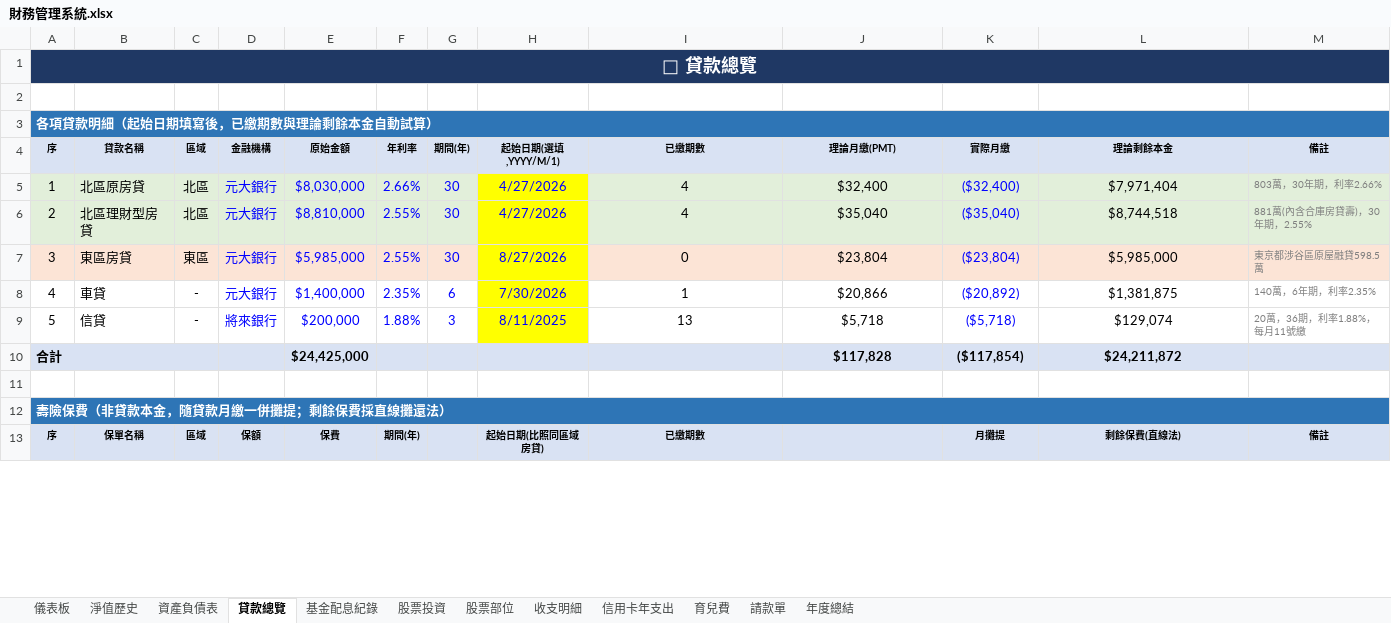
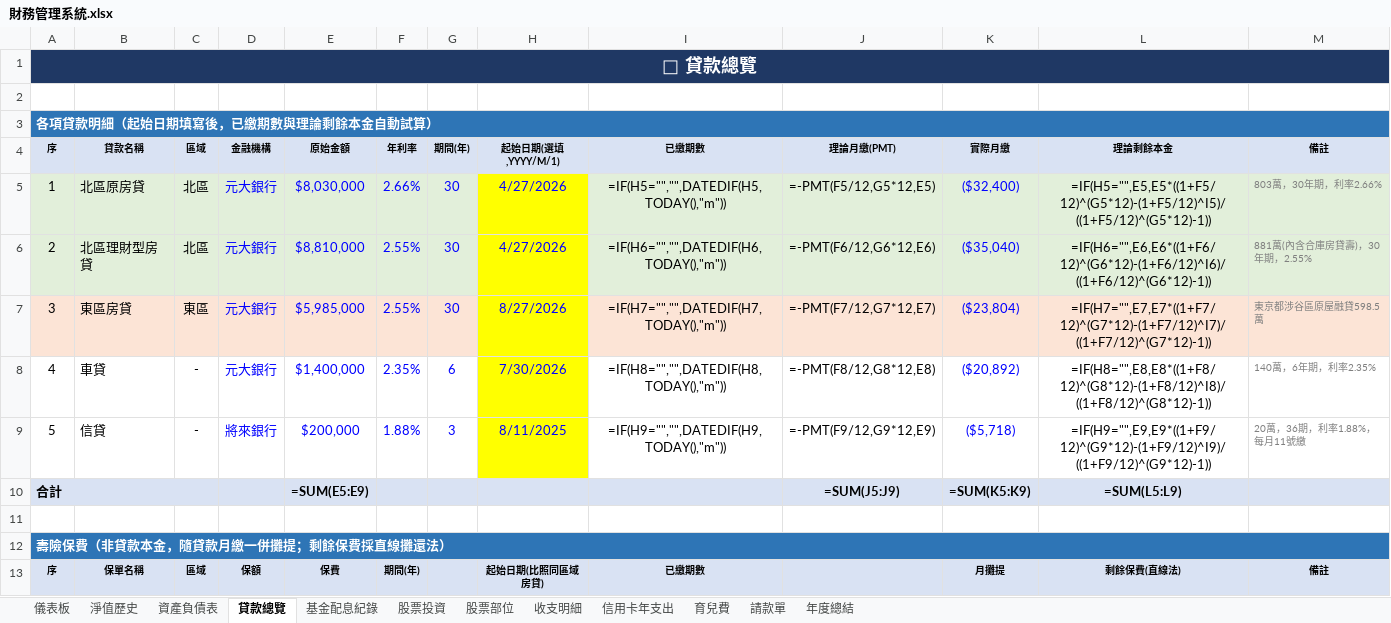
Before and after one commit to eminemollie/finance, an Excel workbook: 財務管理系統.xlsx, sheet 貸款總覽, drawn as a sheet; only a part is shown; values as stored, in another font and other column widths than the file's, no borders; formulas without a stored value are shown as written; removed rows and columns are numbered as before the commit, all else as after; the diff covers the shown part only; the diff names each change by its address in the sheet, - before the commit and + after, or states it on an @@ line.

```diff
--- a/財務管理系統.xlsx (sheet 貸款總覽)
+++ b/財務管理系統.xlsx (sheet 貸款總覽)
-I5 (已繳期數): 4
+I5 (已繳期數): =IF(H5="","",DATEDIF(H5,TODAY(),"m"))
-J5 (理論月繳(PMT)): $32,400
+J5 (理論月繳(PMT)): =-PMT(F5/12,G5*12,E5)
-L5 (理論剩餘本金): $7,971,404
+L5 (理論剩餘本金): =IF(H5="",E5,E5*((1+F5/12)^(G5*12)-(1+F5/12)^I5)/((1+F5/12)^(G5*12)-1))
-I6 (已繳期數): 4
+I6 (已繳期數): =IF(H6="","",DATEDIF(H6,TODAY(),"m"))
-J6 (理論月繳(PMT)): $35,040
+J6 (理論月繳(PMT)): =-PMT(F6/12,G6*12,E6)
-L6 (理論剩餘本金): $8,744,518
+L6 (理論剩餘本金): =IF(H6="",E6,E6*((1+F6/12)^(G6*12)-(1+F6/12)^I6)/((1+F6/12)^(G6*12)-1))
-I7 (已繳期數): 0
+I7 (已繳期數): =IF(H7="","",DATEDIF(H7,TODAY(),"m"))
-J7 (理論月繳(PMT)): $23,804
+J7 (理論月繳(PMT)): =-PMT(F7/12,G7*12,E7)
-L7 (理論剩餘本金): $5,985,000
+L7 (理論剩餘本金): =IF(H7="",E7,E7*((1+F7/12)^(G7*12)-(1+F7/12)^I7)/((1+F7/12)^(G7*12)-1))
-I8 (已繳期數): 1
+I8 (已繳期數): =IF(H8="","",DATEDIF(H8,TODAY(),"m"))
-J8 (理論月繳(PMT)): $20,866
+J8 (理論月繳(PMT)): =-PMT(F8/12,G8*12,E8)
-L8 (理論剩餘本金): $1,381,875
+L8 (理論剩餘本金): =IF(H8="",E8,E8*((1+F8/12)^(G8*12)-(1+F8/12)^I8)/((1+F8/12)^(G8*12)-1))
-I9 (已繳期數): 13
+I9 (已繳期數): =IF(H9="","",DATEDIF(H9,TODAY(),"m"))
-J9 (理論月繳(PMT)): $5,718
+J9 (理論月繳(PMT)): =-PMT(F9/12,G9*12,E9)
-L9 (理論剩餘本金): $129,074
+L9 (理論剩餘本金): =IF(H9="",E9,E9*((1+F9/12)^(G9*12)-(1+F9/12)^I9)/((1+F9/12)^(G9*12)-1))
-row 10: 合計 |  |  |  | $24,425,000 |  |  |  |  | $117,828 | ($117,854) | $24,211,872
+row 10: 合計 |  |  |  | =SUM(E5:E9) |  |  |  |  | =SUM(J5:J9) | =SUM(K5:K9) | =SUM(L5:L9)
```
Also changed, not shown: 1 added row, 1 removed row and 5 edited cells elsewhere in this sheet, sheet 育兒費, sheet 基金配息紀錄, sheet 請款單, sheet 年度總結, sheet 儀表板, sheet 信用卡年支出, 4 more sheets, hidden cells.
